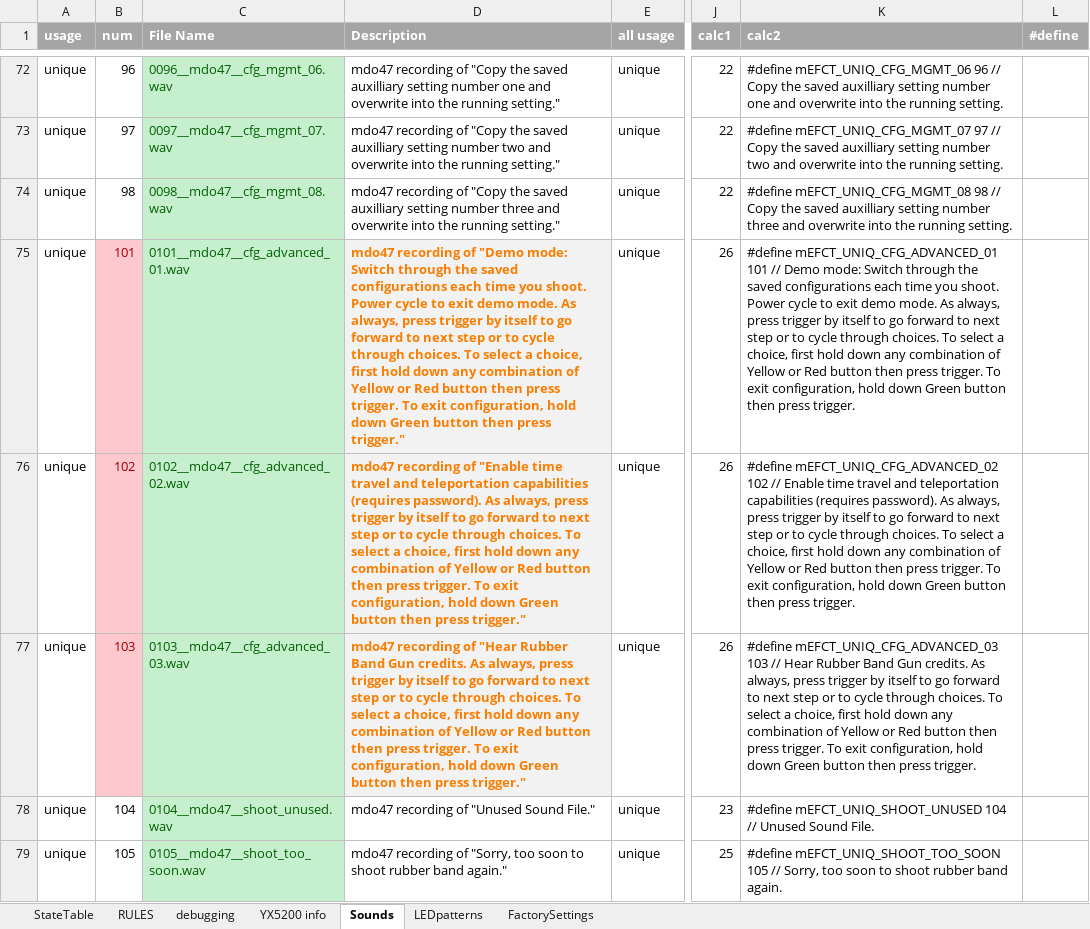
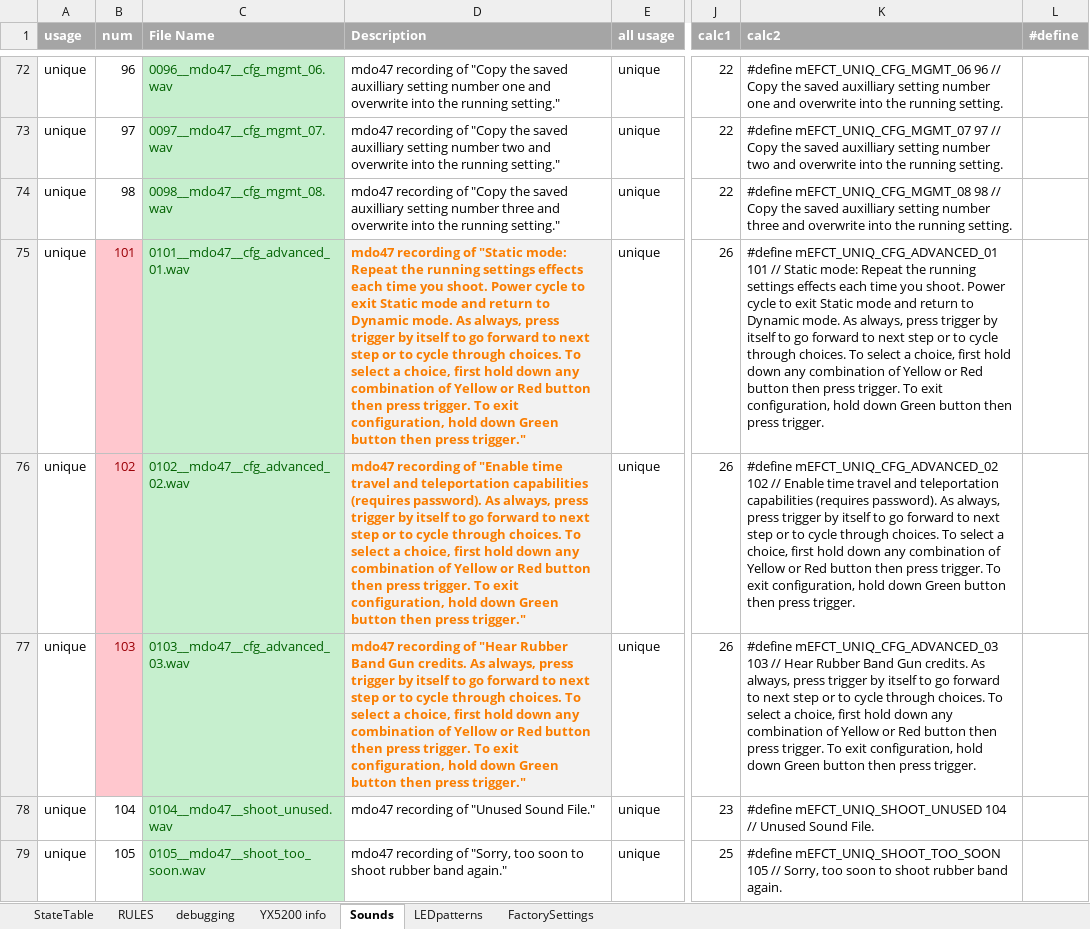
Before and after one commit to Mark-MDO47/RubberBandGun, an Excel workbook: RBG_arduino/StateTable_minimal.xlsx, sheet Sounds, drawn as a sheet; only a part is shown, gaps mark what is left out; values as stored, in another font and other column widths than the file's, no borders; the diff covers the shown part only; the diff names each change by its address in the sheet, - before the commit and + after, or states it on an @@ line.

Commit message:
switch to 'demo' mode as default, static mode can be set

```diff
--- a/RBG_arduino/StateTable_minimal.xlsx (sheet Sounds)
+++ b/RBG_arduino/StateTable_minimal.xlsx (sheet Sounds)
-D75 (Description): …recording of "Demo mode: Switch through the saved configurations each time you shoot. Power cycle to exit demo mode. As…
+D75 (Description): …recording of "Static mode: Repeat the running settings effects each time you shoot. Power cycle to exit Static mode and return to Dynamic mode. As…
-K75 (calc2): …101 // Demo mode: Switch through the saved configurations each time you shoot. Power cycle to exit demo mode. As…
+K75 (calc2): …101 // Static mode: Repeat the running settings effects each time you shoot. Power cycle to exit Static mode and return to Dynamic mode. As…
```
Also changed, not shown: 7 edited cells elsewhere in this sheet, sheet StateTable, 2 other files.
